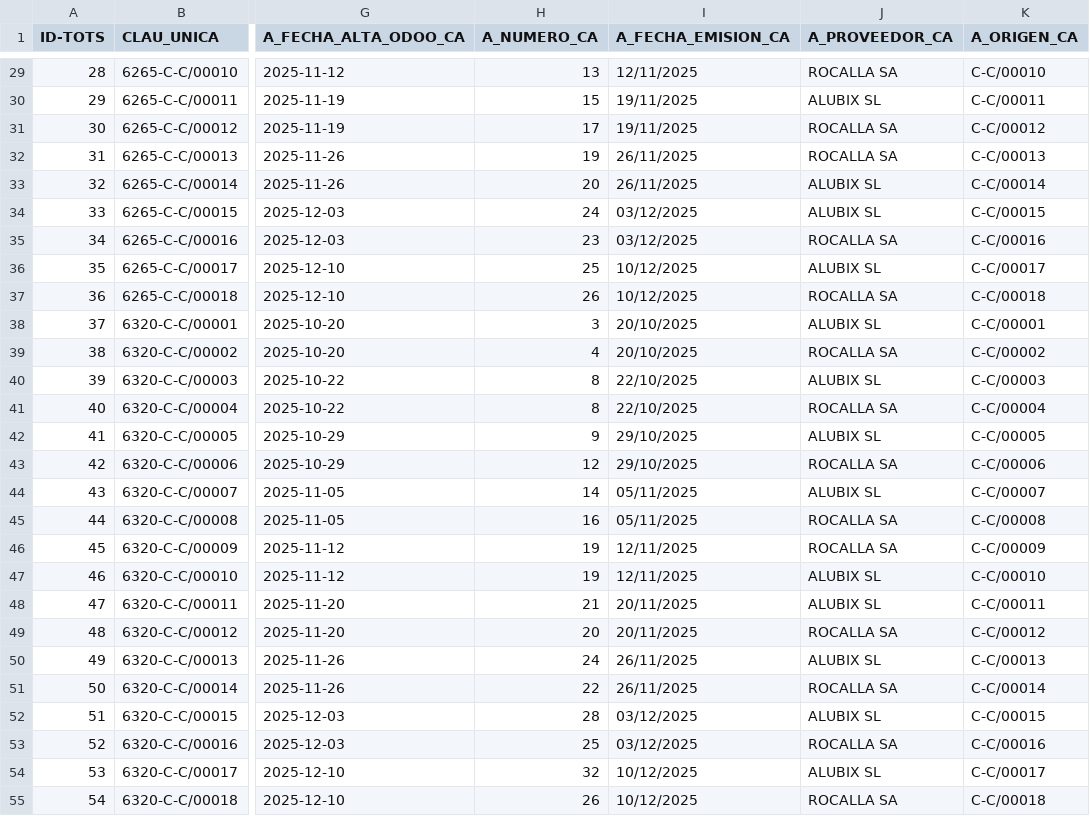
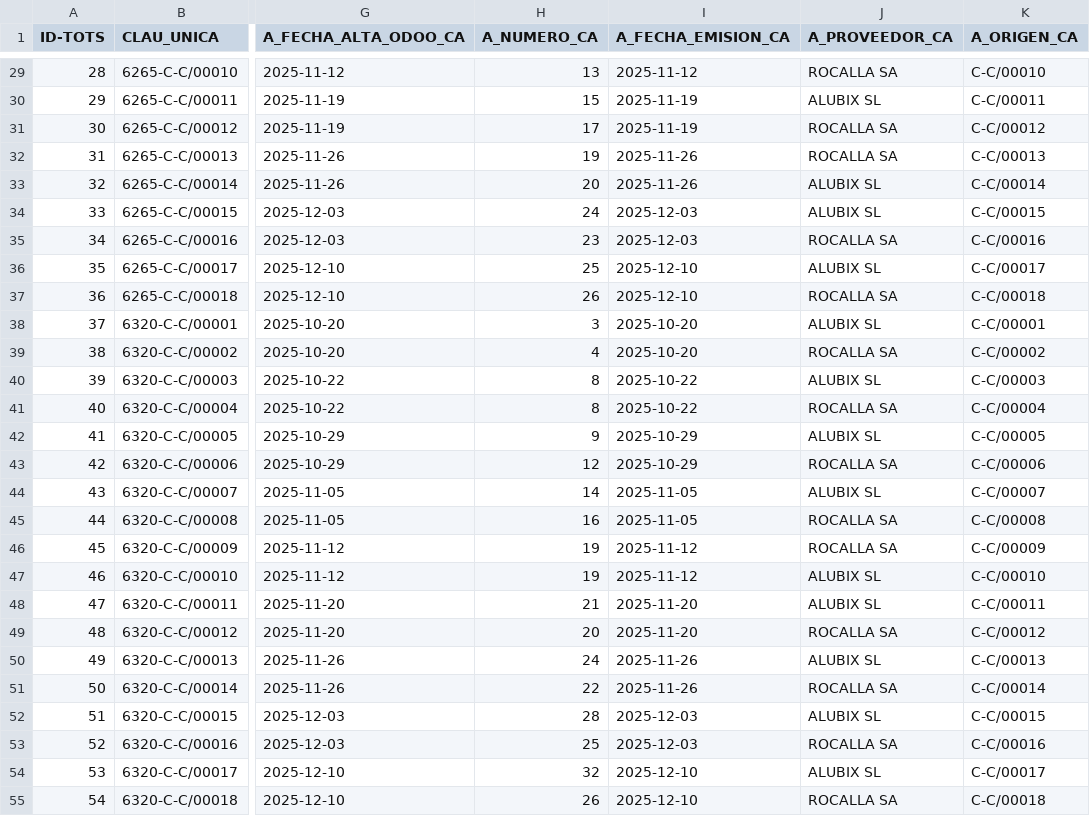
Before and after one commit to bielalzina/correccioTascaComercialStreamlit, a CSV file: LLISTATS_CSV/2_DATOS_ALBARANES_COMPRA_ALUMNOS.csv, drawn as a sheet; only a part is shown, gaps mark what is left out; the diff covers the shown part only; the diff names each change by its address in the sheet, - before the commit and + after, or states it on an @@ line.

```diff
--- a/LLISTATS_CSV/2_DATOS_ALBARANES_COMPRA_ALUMNOS.csv
+++ b/LLISTATS_CSV/2_DATOS_ALBARANES_COMPRA_ALUMNOS.csv
-I29 (A_FECHA_EMISION_CA): 12/11/2025
+I29 (A_FECHA_EMISION_CA): 2025-11-12
-I30:I31 (A_FECHA_EMISION_CA): 19/11/2025
+I30:I31 (A_FECHA_EMISION_CA): 2025-11-19
-I32:I33 (A_FECHA_EMISION_CA): 26/11/2025
+I32:I33 (A_FECHA_EMISION_CA): 2025-11-26
-I34:I35 (A_FECHA_EMISION_CA): 03/12/2025
+I34:I35 (A_FECHA_EMISION_CA): 2025-12-03
-I36:I37 (A_FECHA_EMISION_CA): 10/12/2025
+I36:I37 (A_FECHA_EMISION_CA): 2025-12-10
-I38:I39 (A_FECHA_EMISION_CA): 20/10/2025
+I38:I39 (A_FECHA_EMISION_CA): 2025-10-20
-I40:I41 (A_FECHA_EMISION_CA): 22/10/2025
+I40:I41 (A_FECHA_EMISION_CA): 2025-10-22
-I42:I43 (A_FECHA_EMISION_CA): 29/10/2025
+I42:I43 (A_FECHA_EMISION_CA): 2025-10-29
-I44:I45 (A_FECHA_EMISION_CA): 05/11/2025
+I44:I45 (A_FECHA_EMISION_CA): 2025-11-05
-I46:I47 (A_FECHA_EMISION_CA): 12/11/2025
+I46:I47 (A_FECHA_EMISION_CA): 2025-11-12
-I48:I49 (A_FECHA_EMISION_CA): 20/11/2025
+I48:I49 (A_FECHA_EMISION_CA): 2025-11-20
-I50:I51 (A_FECHA_EMISION_CA): 26/11/2025
+I50:I51 (A_FECHA_EMISION_CA): 2025-11-26
-I52:I53 (A_FECHA_EMISION_CA): 03/12/2025
+I52:I53 (A_FECHA_EMISION_CA): 2025-12-03
-I54:I55 (A_FECHA_EMISION_CA): 10/12/2025
+I54:I55 (A_FECHA_EMISION_CA): 2025-12-10
```
Also changed, not shown: 45 edited cells elsewhere in this file, 5 other files.
